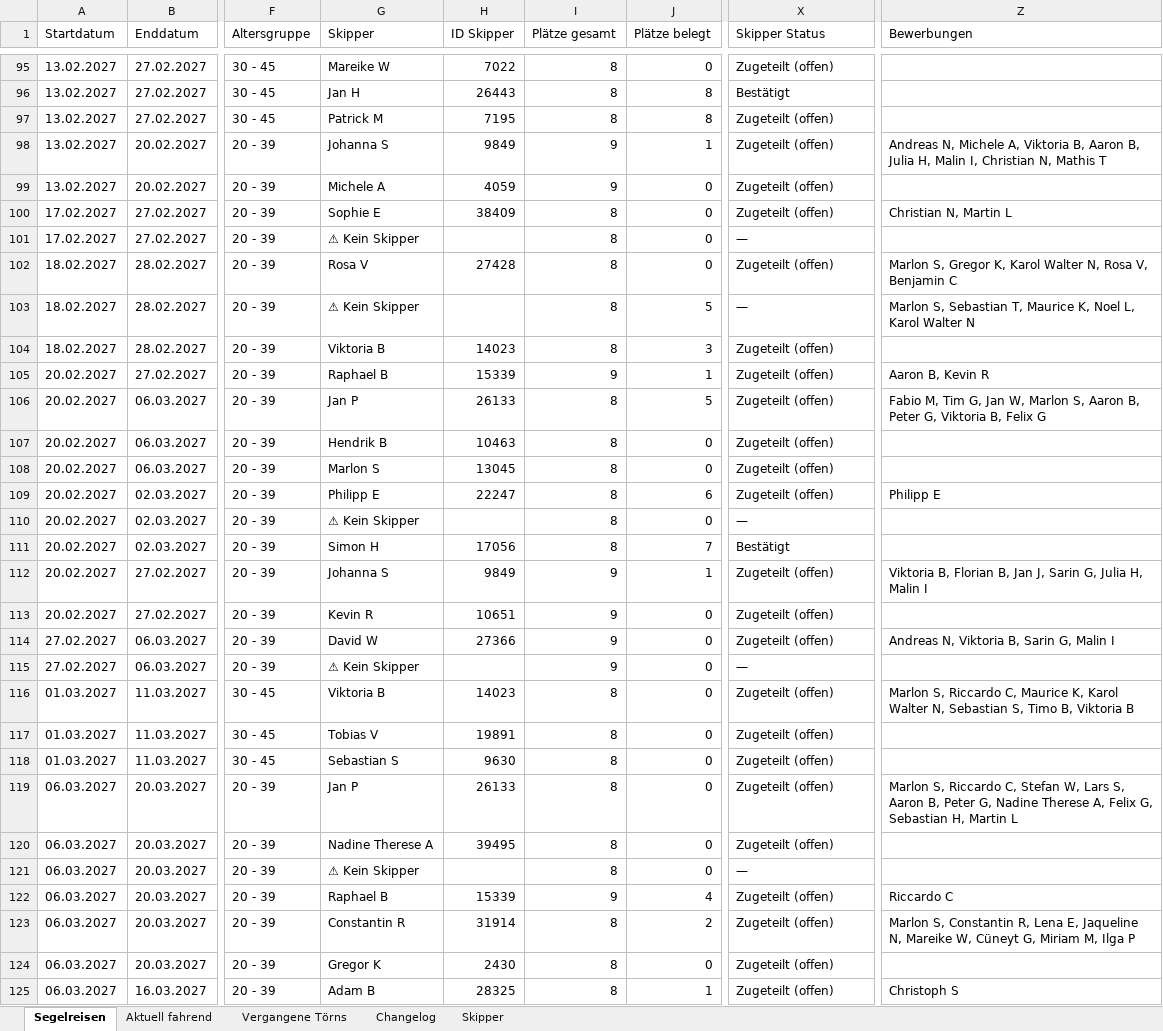
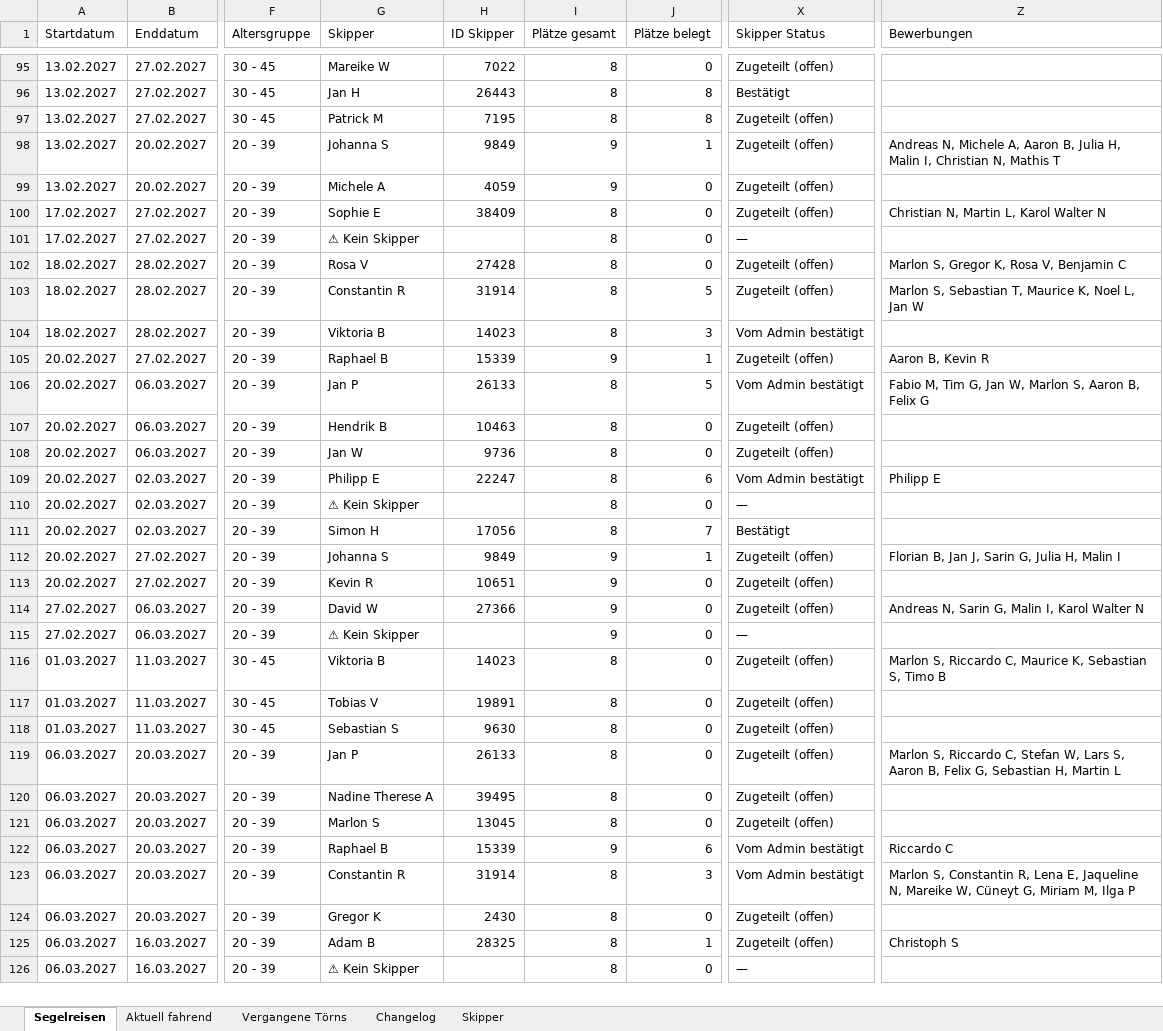
Before and after one commit to WolkeYachting/Skipperplan, an Excel workbook: skipperplan.xlsx, sheet Segelreisen, drawn as a sheet; only a part is shown, gaps mark what is left out; the shorter side is filled out with more unchanged rows; values as stored, in another font and other column widths than the file's, no cell formats; the diff covers the shown part only; the diff names each change by its address in the sheet, - before the commit and + after, or states it on an @@ line.

Commit message:
Skipperplan: 19.10.2026 03:01 UTC

```diff
--- a/skipperplan.xlsx (sheet Segelreisen)
+++ b/skipperplan.xlsx (sheet Segelreisen)
-Z98 (Bewerbungen): …Michele A, Viktoria B, Aaron B,…
+Z98 (Bewerbungen): …Michele A, Aaron B,…
-Z100 (Bewerbungen): Christian N, Martin L
+Z100 (Bewerbungen): Christian N, Martin L, Karol Walter N
-Z102 (Bewerbungen): …Gregor K, Karol Walter N, Rosa V,…
+Z102 (Bewerbungen): …Gregor K, Rosa V,…
-G103 (Skipper): ⚠ Kein Skipper
+G103 (Skipper): Constantin R
-H103 (ID Skipper): (empty)
+H103 (ID Skipper): 31914
-X103 (Skipper Status): —
+X103 (Skipper Status): Zugeteilt (offen)
-Z103 (Bewerbungen): …Noel L, Karol Walter N
+Z103 (Bewerbungen): …Noel L, Jan W
-X104 (Skipper Status): Zugeteilt (offen)
+X104 (Skipper Status): Vom Admin bestätigt
-X106 (Skipper Status): Zugeteilt (offen)
+X106 (Skipper Status): Vom Admin bestätigt
-Z106 (Bewerbungen): …Aaron B, Peter G, Viktoria B, Felix G
+Z106 (Bewerbungen): …Aaron B, Felix G
-G108 (Skipper): Marlon S
+G108 (Skipper): Jan W
-H108 (ID Skipper): 13045
+H108 (ID Skipper): 9736
-X109 (Skipper Status): Zugeteilt (offen)
+X109 (Skipper Status): Vom Admin bestätigt
-Z112 (Bewerbungen): Viktoria B, Florian B,…
+Z112 (Bewerbungen): Florian B,…
-Z114 (Bewerbungen): Andreas N, Viktoria B, Sarin G, Malin I
+Z114 (Bewerbungen): Andreas N, Sarin G, Malin I, Karol Walter N
-Z116 (Bewerbungen): …Maurice K, Karol Walter N, Sebastian S, Timo B, Viktoria B
+Z116 (Bewerbungen): …Maurice K, Sebastian S, Timo B
-Z119 (Bewerbungen): …Aaron B, Peter G, Nadine Therese A, Felix G,…
+Z119 (Bewerbungen): …Aaron B, Felix G,…
-G121 (Skipper): ⚠ Kein Skipper
+G121 (Skipper): Marlon S
-H121 (ID Skipper): (empty)
+H121 (ID Skipper): 13045
-X121 (Skipper Status): —
+X121 (Skipper Status): Zugeteilt (offen)
-J122 (Plätze belegt): 4
+J122 (Plätze belegt): 6
-X122:X123 (Skipper Status): Zugeteilt (offen)
+X122:X123 (Skipper Status): Vom Admin bestätigt
-J123 (Plätze belegt): 2
+J123 (Plätze belegt): 3
```
Also changed, not shown: 67 edited cells elsewhere in this sheet, sheet Changelog, sheet Skipper, cell formats.
